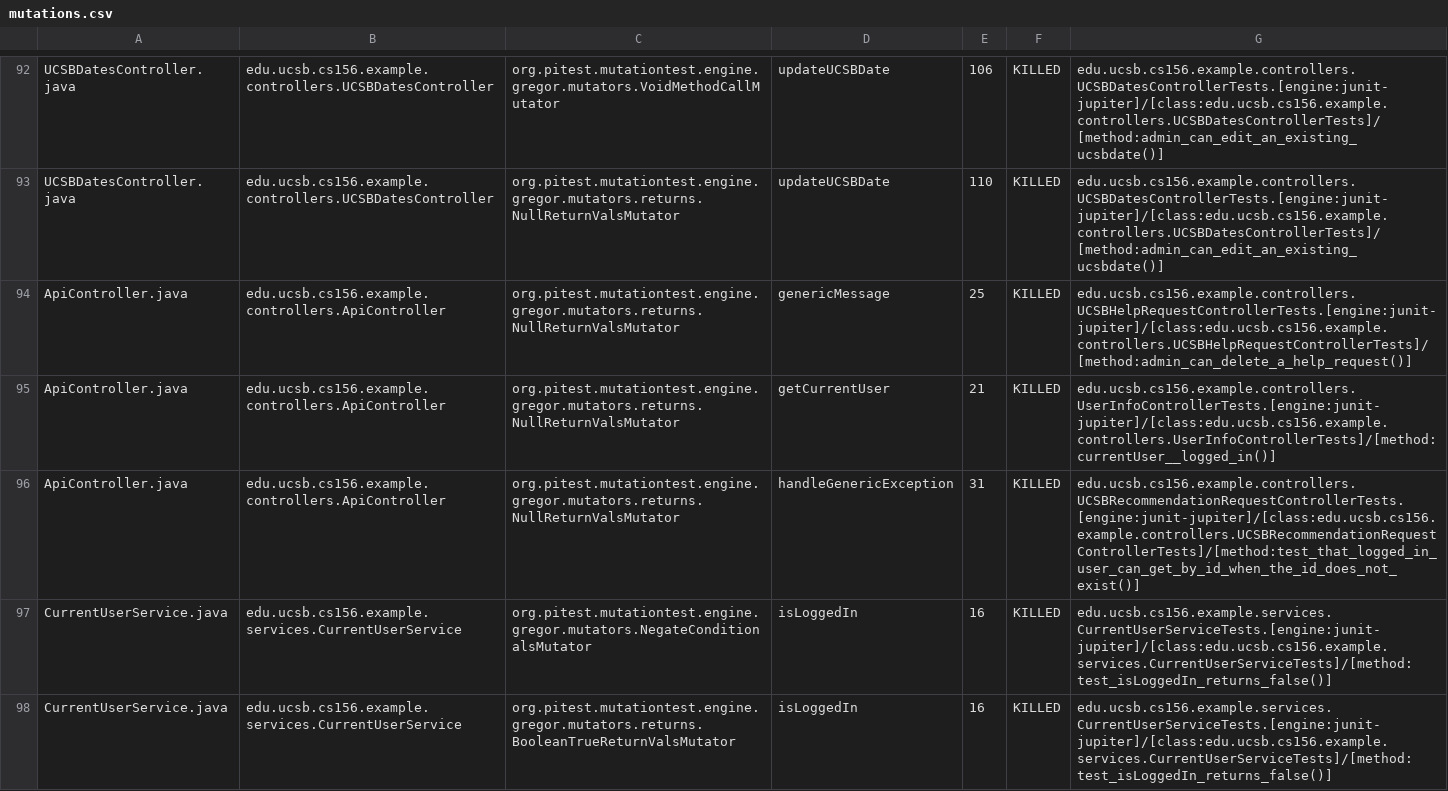
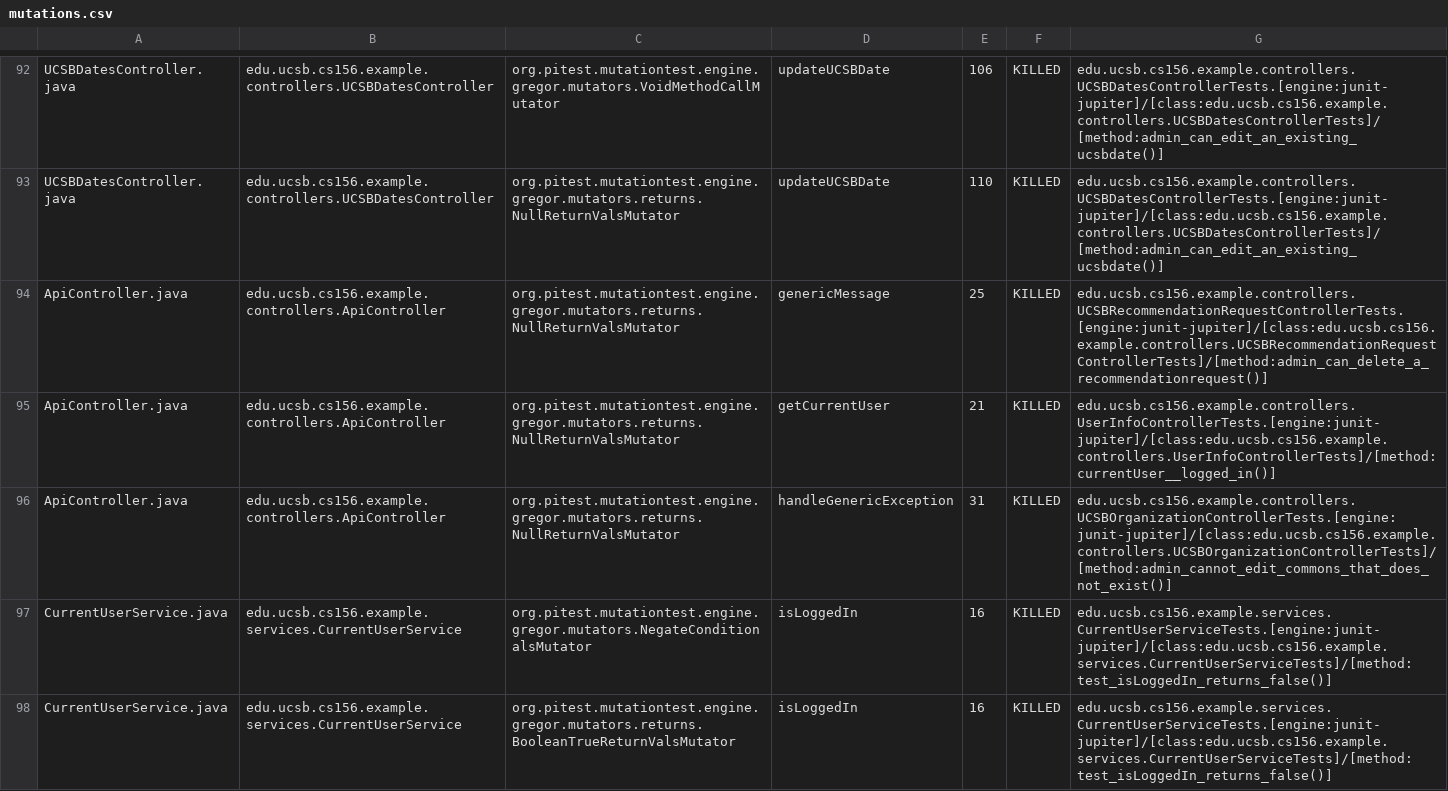
Before and after one commit to ucsb-cs156-s24/team02-s24-5pm-7, a CSV file: prs/63/pitest/mutations.csv, drawn as a sheet; only a part is shown, gaps mark what is left out.

Commit message:
Deploying to gh-pages from @ ucsb-cs156-s24/team02-s24-5pm-7@74782da9187ca23a859355fcb1437f67ceadefbf 🚀

```diff
--- a/prs/63/pitest/mutations.csv
+++ b/prs/63/pitest/mutations.csv
@@ -93,5 +93,5 @@ UCSBDatesController.java,edu.ucsb.cs156.example.controllers.UCSBDatesController,
 UCSBDatesController.java,edu.ucsb.cs156.example.controllers.UCSBDatesController,org.pitest.mutationtest.engine.gregor.mutators.returns.NullReturnValsMutator,updateUCSBDate,110,KILLED,edu.ucsb.cs156.example.controllers.UCSBDatesControllerTests.[engine:junit-jupiter]/[class:edu.ucsb.cs156.example.controllers.UCSBDatesControllerTests]/[method:admin_can_edit_an_existing_ucsbdate()]
-ApiController.java,edu.ucsb.cs156.example.controllers.ApiController,org.pitest.mutationtest.engine.gregor.mutators.returns.NullReturnValsMutator,genericMessage,25,KILLED,edu.ucsb.cs156.example.controllers.UCSBHelpRequestControllerTests.[engine:junit-jupiter]/[class:edu.ucsb.cs156.example.controllers.UCSBHelpRequestControllerTests]/[method:admin_can_delete_a_help_request()]
+ApiController.java,edu.ucsb.cs156.example.controllers.ApiController,org.pitest.mutationtest.engine.gregor.mutators.returns.NullReturnValsMutator,genericMessage,25,KILLED,edu.ucsb.cs156.example.controllers.UCSBRecommendationRequestControllerTests.[engine:junit-jupiter]/[class:edu.ucsb.cs156.example.controllers.UCSBRecommendationRequestControllerTests]/[method:admin_can_delete_a_recommendationrequest()]
 ApiController.java,edu.ucsb.cs156.example.controllers.ApiController,org.pitest.mutationtest.engine.gregor.mutators.returns.NullReturnValsMutator,getCurrentUser,21,KILLED,edu.ucsb.cs156.example.controllers.UserInfoControllerTests.[engine:junit-jupiter]/[class:edu.ucsb.cs156.example.controllers.UserInfoControllerTests]/[method:currentUser__logged_in()]
-ApiController.java,edu.ucsb.cs156.example.controllers.ApiController,org.pitest.mutationtest.engine.gregor.mutators.returns.NullReturnValsMutator,handleGenericException,31,KILLED,edu.ucsb.cs156.example.controllers.UCSBRecommendationRequestControllerTests.[engine:junit-jupiter]/[class:edu.ucsb.cs156.example.controllers.UCSBRecommendationRequestControllerTests]/[method:test_that_logged_in_user_can_get_by_id_when_the_id_does_not_exist()]
+ApiController.java,edu.ucsb.cs156.example.controllers.ApiController,org.pitest.mutationtest.engine.gregor.mutators.returns.NullReturnValsMutator,handleGenericException,31,KILLED,edu.ucsb.cs156.example.controllers.UCSBOrganizationControllerTests.[engine:junit-jupiter]/[class:edu.ucsb.cs156.example.controllers.UCSBOrganizationControllerTests]/[method:admin_cannot_edit_commons_that_does_not_exist()]
 CurrentUserService.java,edu.ucsb.cs156.example.services.CurrentUserService,org.pitest.mutationtest.engine.gregor.mutators.NegateConditionalsMutator,isLoggedIn,16,KILLED,edu.ucsb.cs156.example.services.CurrentUserServiceTests.[engine:junit-jupiter]/[class:edu.ucsb.cs156.example.services.CurrentUserServiceTests]/[method:test_isLoggedIn_returns_false()]
```
Also changed, not shown: 14 other files.
